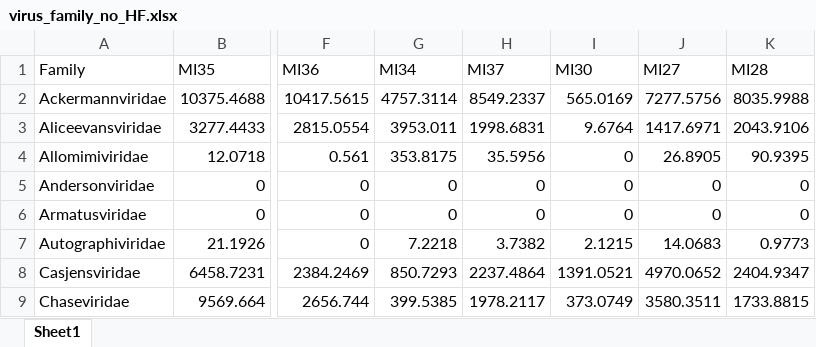
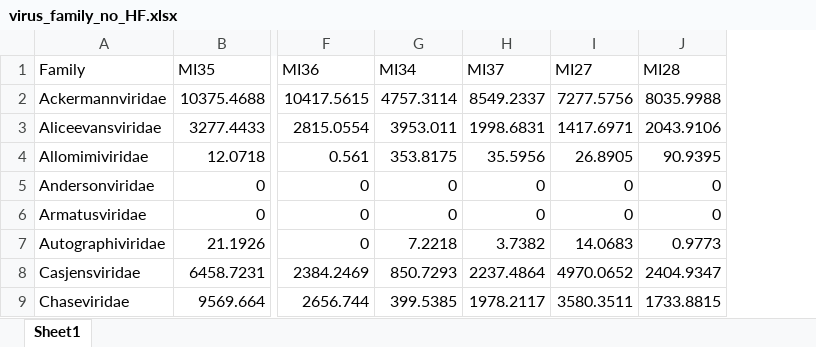
Before and after one commit to WuChenP/micro_MI, an Excel workbook: metagenome/data_figures/filtered_data_1percent_change/family_data/virus_family_no_HF.xlsx, sheet Sheet1, drawn as a sheet; only a part is shown, gaps mark what is left out; values as stored, in another font and other column widths than the file's, no borders; the diff names each change by its address in the sheet, - before the commit and + after, or states it on an @@ line.

```diff
--- a/metagenome/data_figures/filtered_data_1percent_change/family_data/virus_family_no_HF.xlsx (sheet Sheet1)
+++ b/metagenome/data_figures/filtered_data_1percent_change/family_data/virus_family_no_HF.xlsx (sheet Sheet1)
-column I (MI30), rows 2-9: 565.0169 | 9.6764 | 0 | 0 | 0 | 2.1215 | 1391.0521 | 373.0749
```
Also changed, not shown: 19 other files.
